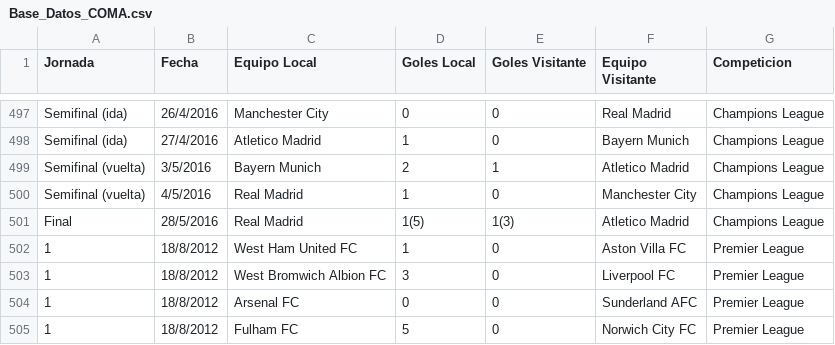
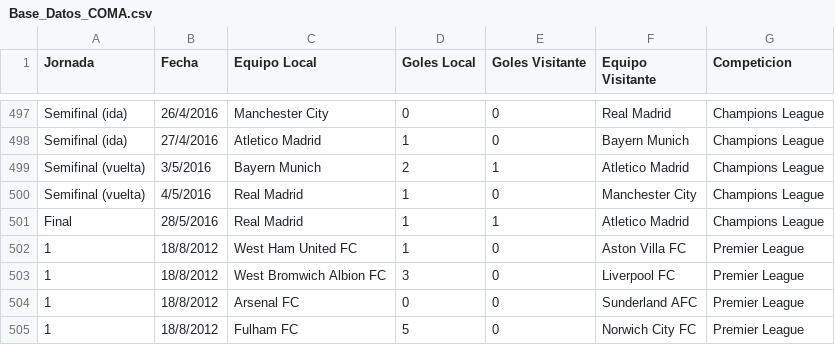
Before and after one commit to santiago6124/ProyectoParcial_Carranza_Galaverna_Oliva, a CSV file: Base_Datos_COMA.csv, drawn as a sheet; only a part is shown, gaps mark what is left out.

```diff
--- a/Base_Datos_COMA.csv
+++ b/Base_Datos_COMA.csv
@@ -500,3 +500,3 @@ Semifinal (vuelta),3/5/2016,Bayern Munich,2,1,Atletico Madrid,Champions League
 Semifinal (vuelta),4/5/2016,Real Madrid,1,0,Manchester City,Champions League
-Final,28/5/2016,Real Madrid,1(5),1(3),Atletico Madrid,Champions League
+Final,28/5/2016,Real Madrid,1,1,Atletico Madrid,Champions League
 1,18/8/2012,West Ham United FC,1,0,Aston Villa FC,Premier League
```
Also changed, not shown: Base_Datos_COMA_Normalizado.csv, 1 other file.
